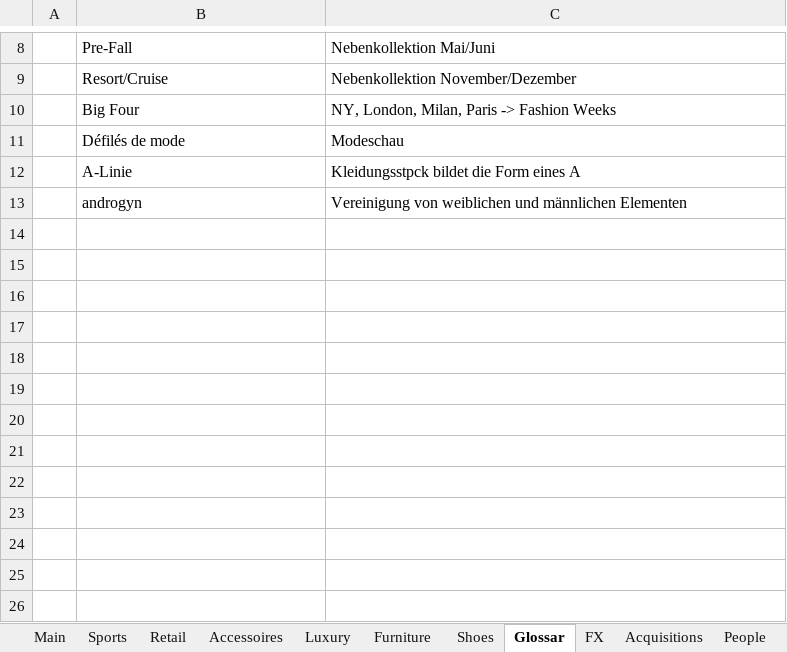
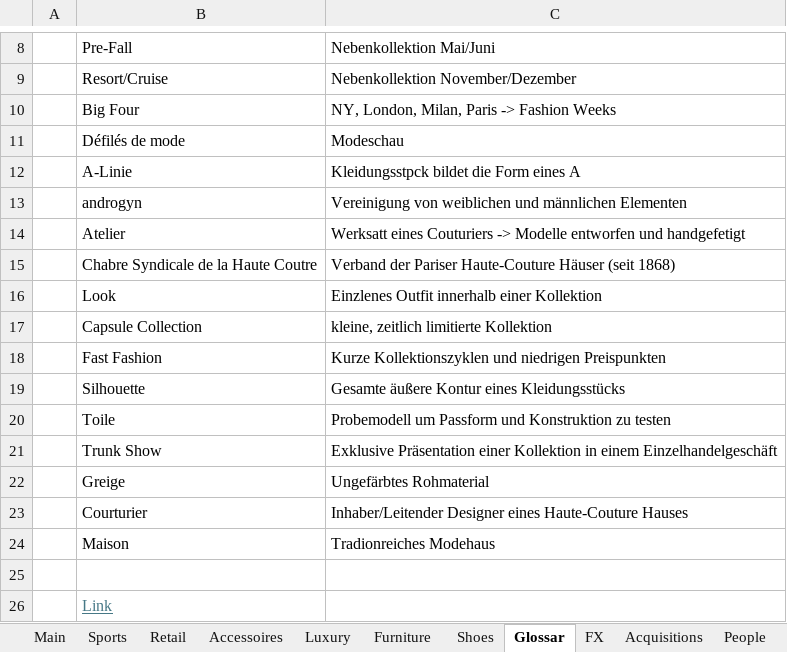
Before and after one commit to oscarsettje/MetaModels, an Excel workbook: Fashion.xlsx, sheet Glossar, drawn as a sheet; only a part is shown, gaps mark what is left out; values as stored, in another font and other column widths than the file's, no borders; the diff names each change by its address in the sheet, - before the commit and + after, or states it on an @@ line.

```diff
--- a/Fashion.xlsx (sheet Glossar)
+++ b/Fashion.xlsx (sheet Glossar)
+row 14:  | Atelier | Werksatt eines Couturiers -> Modelle entworfen und handgefetigt
+row 15:  | Chabre Syndicale de la Haute Coutre | Verband der Pariser Haute-Couture Häuser (seit 1868)
+row 16:  | Look | Einzlenes Outfit innerhalb einer Kollektion
+row 17:  | Capsule Collection | kleine, zeitlich limitierte Kollektion
+row 18:  | Fast Fashion | Kurze Kollektionszyklen und niedrigen Preispunkten
+row 19:  | Silhouette | Gesamte äußere Kontur eines Kleidungsstücks
+row 20:  | Toile | Probemodell um Passform und Konstruktion zu testen
+row 21:  | Trunk Show | Exklusive Präsentation einer Kollektion in einem Einzelhandelgeschäft
+row 22:  | Greige | Ungefärbtes Rohmaterial
+row 23:  | Courturier | Inhaber/Leitender Designer eines Haute-Couture Hauses
+row 24:  | Maison | Tradionreiches Modehaus
+row 25: (empty)
+row 26:  | Link
```
Also changed, not shown: sheet Main, Watchlist .xlsx.
